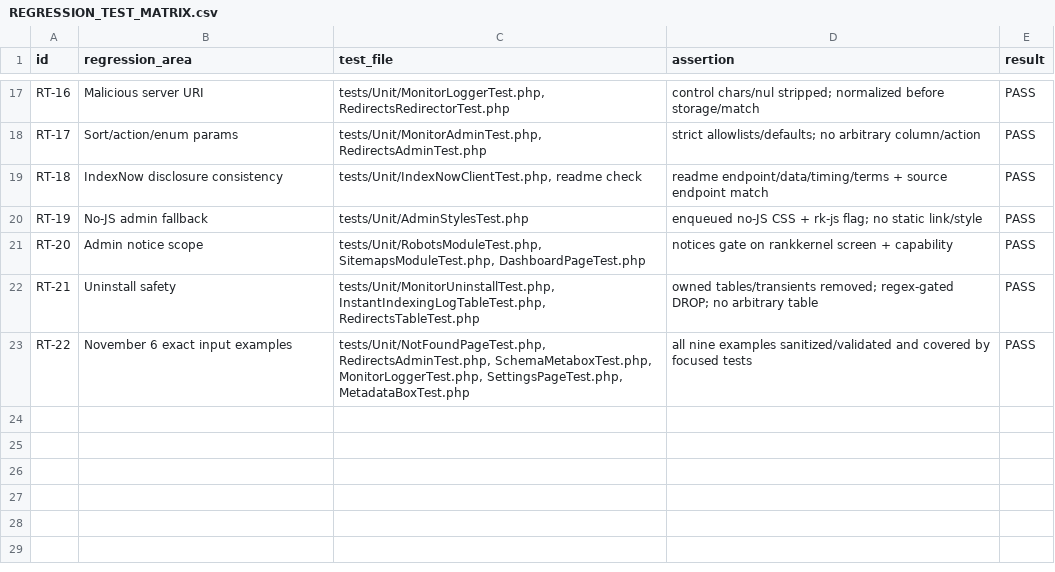
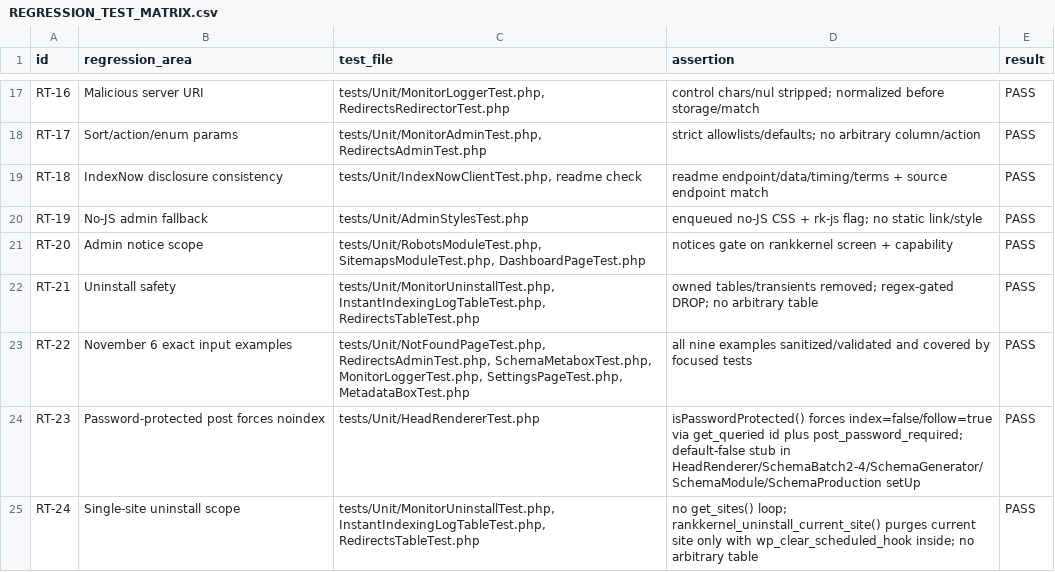
Before and after one commit to maulikbhalodiya/rankkernel, a CSV file: reports/wporg-final-remediation/REGRESSION_TEST_MATRIX.csv, drawn as a sheet; only a part is shown, gaps mark what is left out.

```diff
--- a/reports/wporg-final-remediation/REGRESSION_TEST_MATRIX.csv
+++ b/reports/wporg-final-remediation/REGRESSION_TEST_MATRIX.csv
@@ -23 +23,3 @@ RT-21,Uninstall safety,"tests/Unit/MonitorUninstallTest.php, InstantIndexingLogT
 RT-22,November 6 exact input examples,"tests/Unit/NotFoundPageTest.php, RedirectsAdminTest.php, SchemaMetaboxTest.php, MonitorLoggerTest.php, SettingsPageTest.php, MetadataBoxTest.php",all nine examples sanitized/validated and covered by focused tests,PASS
+RT-23,Password-protected post forces noindex,tests/Unit/HeadRendererTest.php,isPasswordProtected() forces index=false/follow=true via get_queried id plus post_password_required; default-false stub in HeadRenderer/SchemaBatch2-4/SchemaGenerator/SchemaModule/SchemaProduction setUp,PASS
+RT-24,Single-site uninstall scope,"tests/Unit/MonitorUninstallTest.php, InstantIndexingLogTableTest.php, RedirectsTableTest.php",no get_sites() loop; rankkernel_uninstall_current_site() purges current site only with wp_clear_scheduled_hook inside; no arbitrary table,PASS
```
Also changed, not shown: reports/wporg-final-remediation/WORDPRESS_ORG_ISSUE_REGISTER.csv, 9 other files.
